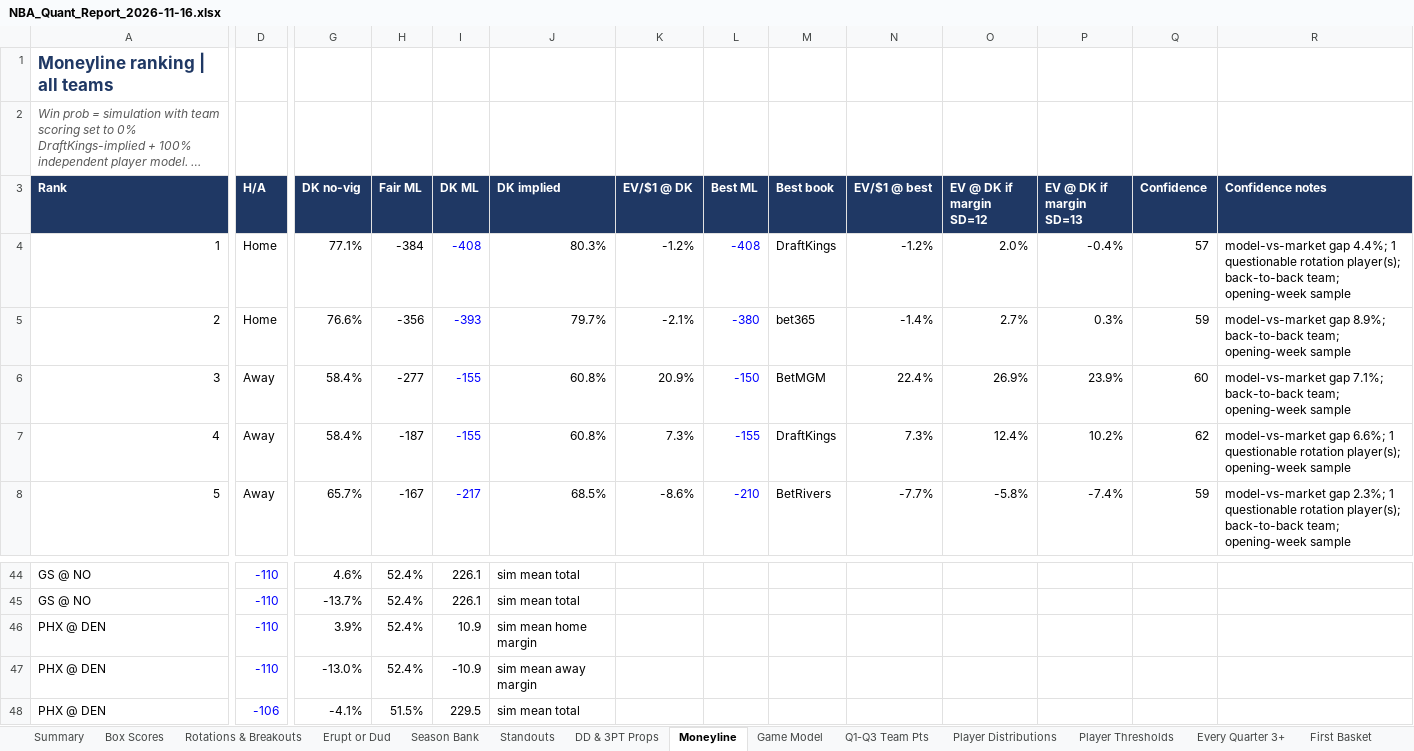
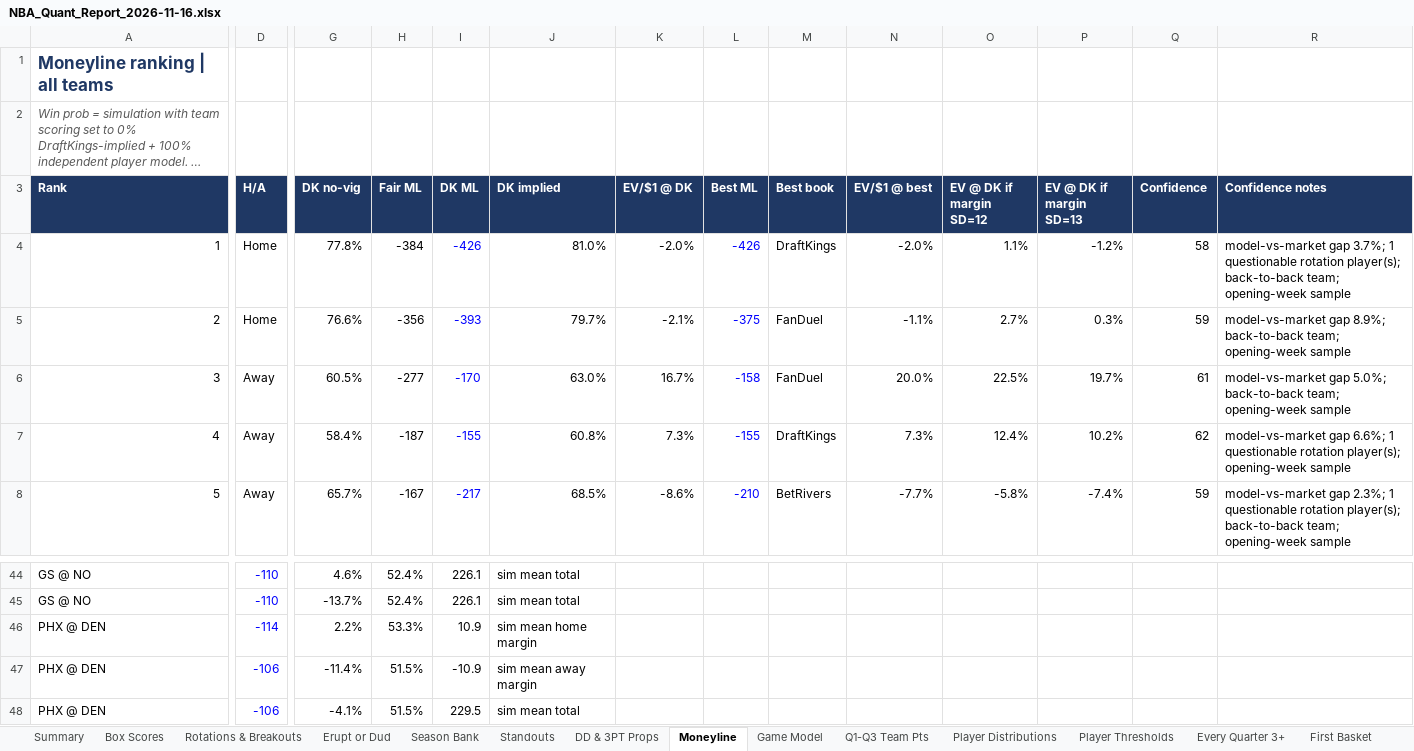
Before and after one commit to HeyShawtty/nba-quant-desk, an Excel workbook: reports/NBA_Quant_Report_2026-11-16.xlsx, sheet Moneyline, drawn as a sheet; only a part is shown, gaps mark what is left out; long unchanged cells end in …; values as stored, in another font and other column widths than the file's, no borders; the diff covers the shown part only; the diff names each change by its address in the sheet, - before the commit and + after, or states it on an @@ line.

```diff
--- a/reports/NBA_Quant_Report_2026-11-16.xlsx (sheet Moneyline)
+++ b/reports/NBA_Quant_Report_2026-11-16.xlsx (sheet Moneyline)
-G4 (DK no-vig): 77.1%
+G4 (DK no-vig): 77.8%
-I4 (DK ML): -408
+I4 (DK ML): -426
-J4 (DK implied): 80.3%
+J4 (DK implied): 81.0%
-K4 (EV/$1 @ DK): -1.2%
+K4 (EV/$1 @ DK): -2.0%
-L4 (Best ML): -408
+L4 (Best ML): -426
-N4 (EV/$1 @ best): -1.2%
+N4 (EV/$1 @ best): -2.0%
-O4 (EV @ DK if margin SD=12): 2.0%
+O4 (EV @ DK if margin SD=12): 1.1%
-P4 (EV @ DK if margin SD=13): -0.4%
+P4 (EV @ DK if margin SD=13): -1.2%
-Q4 (Confidence): 57
+Q4 (Confidence): 58
-R4 (Confidence notes): model-vs-market gap 4.4%; 1 questionable…
+R4 (Confidence notes): model-vs-market gap 3.7%; 1 questionable…
-L5 (Best ML): -380
+L5 (Best ML): -375
-M5 (Best book): bet365
+M5 (Best book): FanDuel
-N5 (EV/$1 @ best): -1.4%
+N5 (EV/$1 @ best): -1.1%
-G6 (DK no-vig): 58.4%
+G6 (DK no-vig): 60.5%
-I6 (DK ML): -155
+I6 (DK ML): -170
-J6 (DK implied): 60.8%
+J6 (DK implied): 63.0%
-K6 (EV/$1 @ DK): 20.9%
+K6 (EV/$1 @ DK): 16.7%
-L6 (Best ML): -150
+L6 (Best ML): -158
-M6 (Best book): BetMGM
+M6 (Best book): FanDuel
-N6 (EV/$1 @ best): 22.4%
+N6 (EV/$1 @ best): 20.0%
-O6 (EV @ DK if margin SD=12): 26.9%
+O6 (EV @ DK if margin SD=12): 22.5%
-P6 (EV @ DK if margin SD=13): 23.9%
+P6 (EV @ DK if margin SD=13): 19.7%
-Q6 (Confidence): 60
+Q6 (Confidence): 61
-R6 (Confidence notes): model-vs-market gap 7.1%; back-to-back team;…
+R6 (Confidence notes): model-vs-market gap 5.0%; back-to-back team;…
-D46 (H/A): -110
+D46 (H/A): -114
-G46 (DK no-vig): 3.9%
+G46 (DK no-vig): 2.2%
-H46 (Fair ML): 52.4%
+H46 (Fair ML): 53.3%
-D47 (H/A): -110
+D47 (H/A): -106
-G47 (DK no-vig): -13.0%
+G47 (DK no-vig): -11.4%
-H47 (Fair ML): 52.4%
+H47 (Fair ML): 51.5%
```
Also changed, not shown: 77 edited cells elsewhere in this sheet, sheet SGP & Boost, sheet Summary, sheet Game Model, sheet Tracking Log, sheet Box Scores, formulas that keep their value, reports/Data_Bank_2026-27.xlsx, 6 other files.
